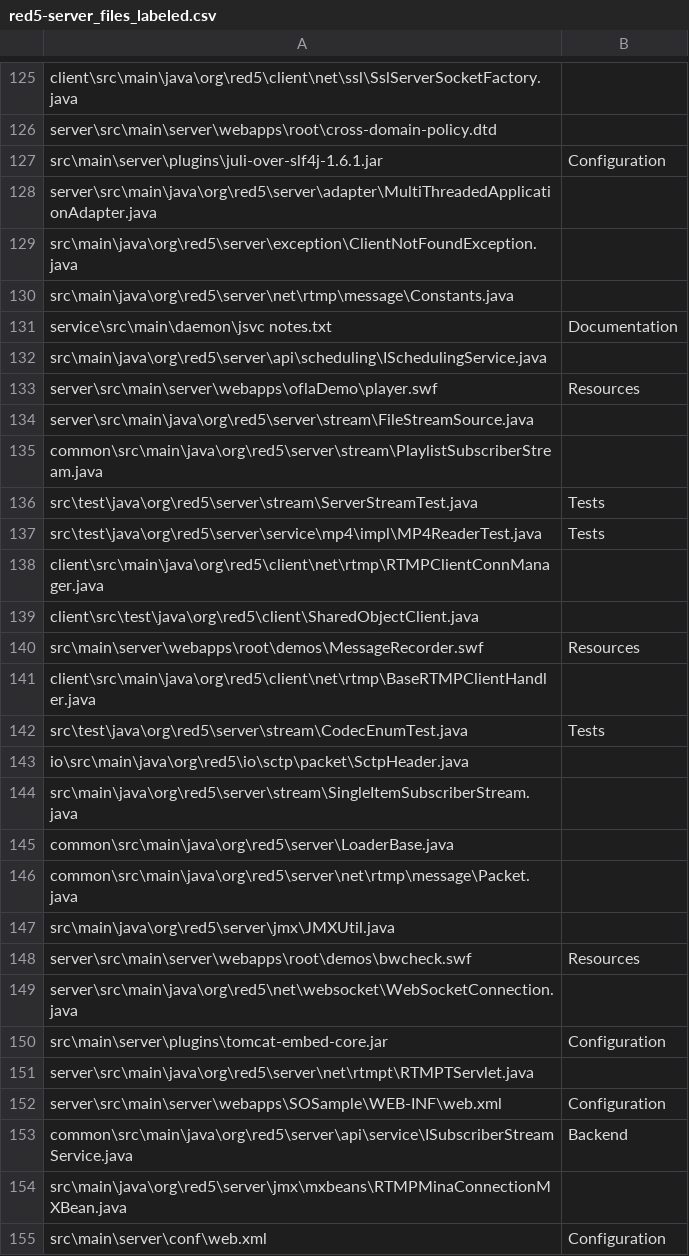
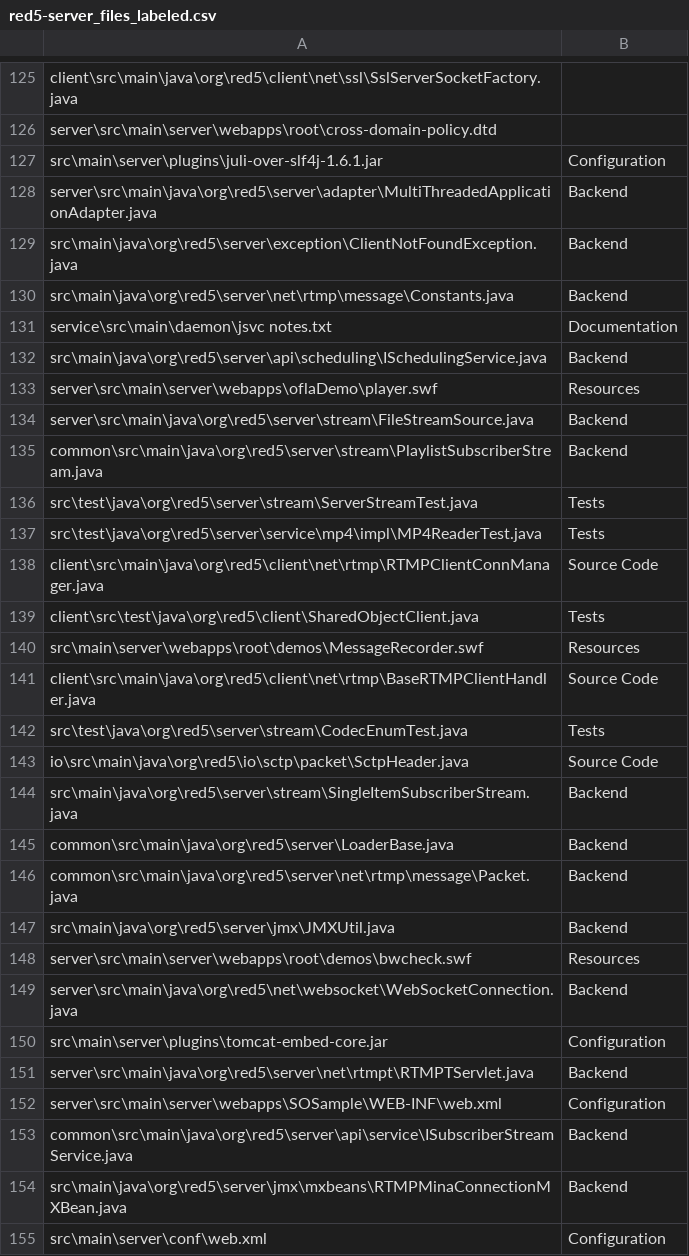
Before and after one commit to EmmaPesjak/DevAnalyzer, a CSV file: transformers_model/file_paths/red5-server_files_labeled.csv, drawn as a sheet; only a part is shown, gaps mark what is left out; the diff covers the shown part only.

Commit message:
Continuiung on labeling

```diff
--- a/transformers_model/file_paths/red5-server_files_labeled.csv
+++ b/transformers_model/file_paths/red5-server_files_labeled.csv
@@ -127,29 +127,29 @@
 "src\main\server\plugins\juli-over-slf4j-1.6.1.jar","Configuration"
-"server\src\main\java\org\red5\server\adapter\MultiThreadedApplicationAdapter.java",""
-"src\main\java\org\red5\server\exception\ClientNotFoundException.java",""
-"src\main\java\org\red5\server\net\rtmp\message\Constants.java",""
+"server\src\main\java\org\red5\server\adapter\MultiThreadedApplicationAdapter.java","Backend"
+"src\main\java\org\red5\server\exception\ClientNotFoundException.java","Backend"
+"src\main\java\org\red5\server\net\rtmp\message\Constants.java","Backend"
 "service\src\main\daemon\jsvc notes.txt","Documentation"
-"src\main\java\org\red5\server\api\scheduling\ISchedulingService.java",""
+"src\main\java\org\red5\server\api\scheduling\ISchedulingService.java","Backend"
 "server\src\main\server\webapps\oflaDemo\player.swf","Resources"
-"server\src\main\java\org\red5\server\stream\FileStreamSource.java",""
-"common\src\main\java\org\red5\server\stream\PlaylistSubscriberStream.java",""
+"server\src\main\java\org\red5\server\stream\FileStreamSource.java","Backend"
+"common\src\main\java\org\red5\server\stream\PlaylistSubscriberStream.java","Backend"
 "src\test\java\org\red5\server\stream\ServerStreamTest.java","Tests"
 "src\test\java\org\red5\server\service\mp4\impl\MP4ReaderTest.java","Tests"
-"client\src\main\java\org\red5\client\net\rtmp\RTMPClientConnManager.java",""
-"client\src\test\java\org\red5\client\SharedObjectClient.java",""
+"client\src\main\java\org\red5\client\net\rtmp\RTMPClientConnManager.java","Source Code"
+"client\src\test\java\org\red5\client\SharedObjectClient.java","Tests"
 "src\main\server\webapps\root\demos\MessageRecorder.swf","Resources"
-"client\src\main\java\org\red5\client\net\rtmp\BaseRTMPClientHandler.java",""
+"client\src\main\java\org\red5\client\net\rtmp\BaseRTMPClientHandler.java","Source Code"
 "src\test\java\org\red5\server\stream\CodecEnumTest.java","Tests"
-"io\src\main\java\org\red5\io\sctp\packet\SctpHeader.java",""
-"src\main\java\org\red5\server\stream\SingleItemSubscriberStream.java",""
-"common\src\main\java\org\red5\server\LoaderBase.java",""
-"common\src\main\java\org\red5\server\net\rtmp\message\Packet.java",""
-"src\main\java\org\red5\server\jmx\JMXUtil.java",""
+"io\src\main\java\org\red5\io\sctp\packet\SctpHeader.java","Source Code"
+"src\main\java\org\red5\server\stream\SingleItemSubscriberStream.java","Backend"
+"common\src\main\java\org\red5\server\LoaderBase.java","Backend"
+"common\src\main\java\org\red5\server\net\rtmp\message\Packet.java","Backend"
+"src\main\java\org\red5\server\jmx\JMXUtil.java","Backend"
 "server\src\main\server\webapps\root\demos\bwcheck.swf","Resources"
-"server\src\main\java\org\red5\net\websocket\WebSocketConnection.java",""
+"server\src\main\java\org\red5\net\websocket\WebSocketConnection.java","Backend"
 "src\main\server\plugins\tomcat-embed-core.jar","Configuration"
-"server\src\main\java\org\red5\server\net\rtmpt\RTMPTServlet.java",""
+"server\src\main\java\org\red5\server\net\rtmpt\RTMPTServlet.java","Backend"
 "server\src\main\server\webapps\SOSample\WEB-INF\web.xml","Configuration"
 "common\src\main\java\org\red5\server\api\service\ISubscriberStreamService.java","Backend"
-"src\main\java\org\red5\server\jmx\mxbeans\RTMPMinaConnectionMXBean.java",""
+"src\main\java\org\red5\server\jmx\mxbeans\RTMPMinaConnectionMXBean.java","Backend"
 "src\main\server\conf\web.xml","Configuration"
```
Also changed, not shown: 113 edited cells elsewhere in this file.
